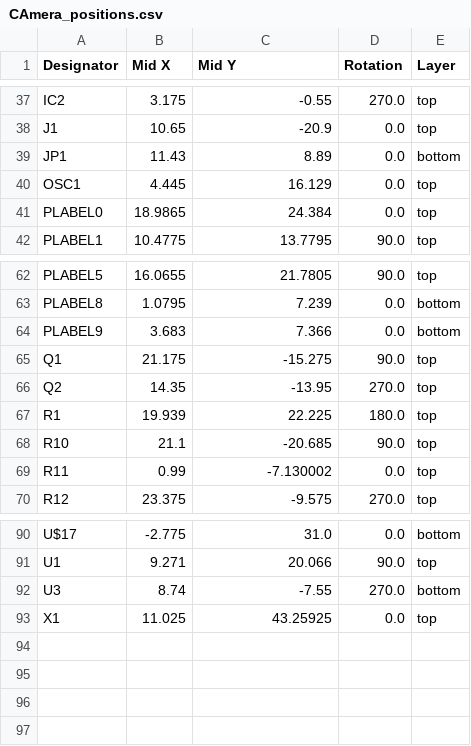
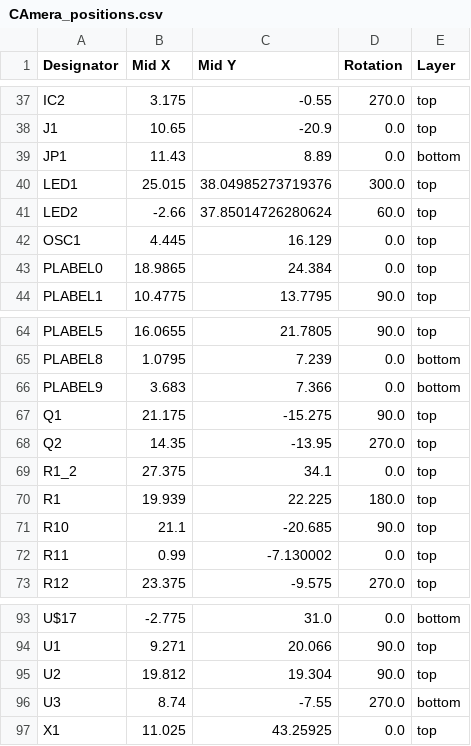
Before and after one commit to shepai/tactile-ball-robot, a CSV file: physical robot/PCB/Camera/production/CAmera_positions.csv, drawn as a sheet; only a part is shown, gaps mark what is left out; the diff names each change by its address in the sheet, - before the commit and + after, or states it on an @@ line.

```diff
--- a/physical robot/PCB/Camera/production/CAmera_positions.csv
+++ b/physical robot/PCB/Camera/production/CAmera_positions.csv
+row 40: LED1 | 25.015 | 38.04985273719376 | 300.0 | top
+row 41: LED2 | -2.66 | 37.85014726280624 | 60.0 | top
+row 69: R1_2 | 27.375 | 34.1 | 0.0 | top
+row 95: U2 | 19.812 | 19.304 | 90.0 | top
```
Also changed, not shown: 5 other files.
